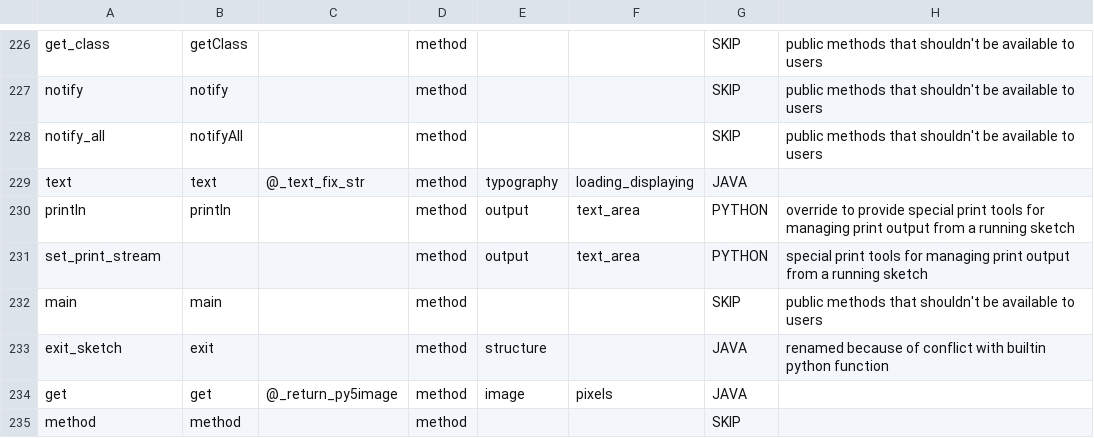
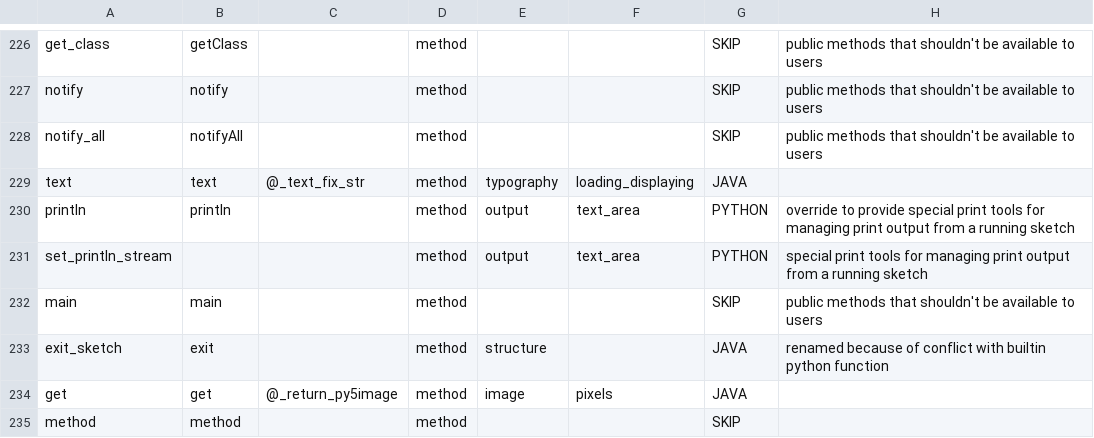
Before and after one commit to py5coding/py5generator, a CSV file: py5_resources/data/sketch.csv, drawn as a sheet; only a part is shown, gaps mark what is left out.

Commit message:
be consistent about print vs println

```diff
--- a/py5_resources/data/sketch.csv
+++ b/py5_resources/data/sketch.csv
@@ -230,3 +230,3 @@ text,text,@_text_fix_str,method,typography,loading_displaying,JAVA,
 println,println,,method,output,text_area,PYTHON,override to provide special print tools for managing print output from a running sketch
-set_print_stream,,,method,output,text_area,PYTHON,special print tools for managing print output from a running sketch
+set_println_stream,,,method,output,text_area,PYTHON,special print tools for managing print output from a running sketch
 main,main,,method,,,SKIP,public methods that shouldn't be available to users
```
Also changed, not shown: 6 other files.
